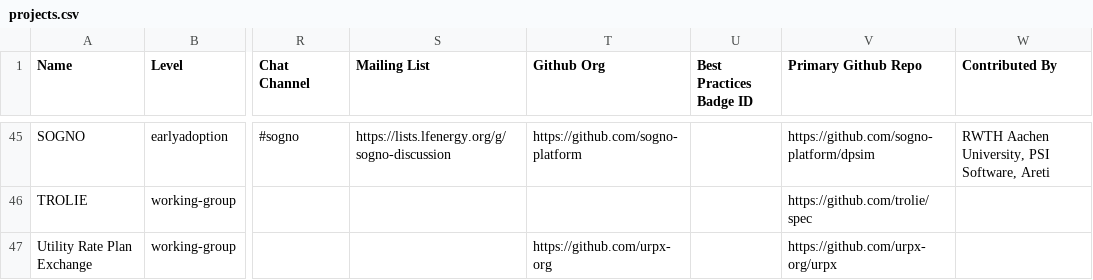
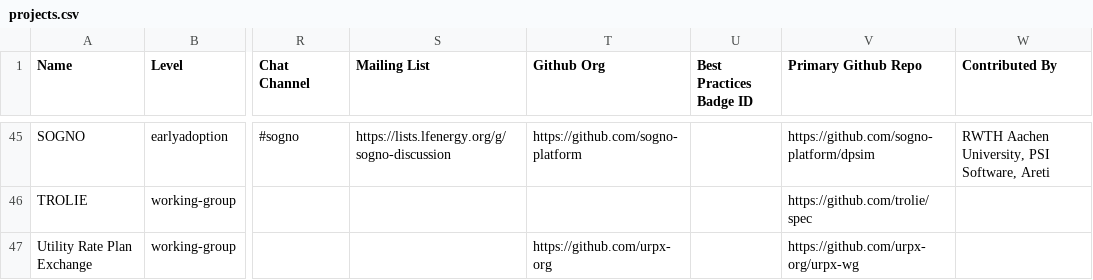
Before and after one commit to lf-energy/tac, a CSV file: _data/projects.csv, drawn as a sheet; only a part is shown, gaps mark what is left out; the diff names each change by its address in the sheet, - before the commit and + after, or states it on an @@ line.

```diff
--- a/_data/projects.csv
+++ b/_data/projects.csv
-V47 (Primary Github Repo): https://github.com/urpx-org/urpx
+V47 (Primary Github Repo): https://github.com/urpx-org/urpx-wg
```
Also changed, not shown: _data/meeting-agenda-items.csv.
